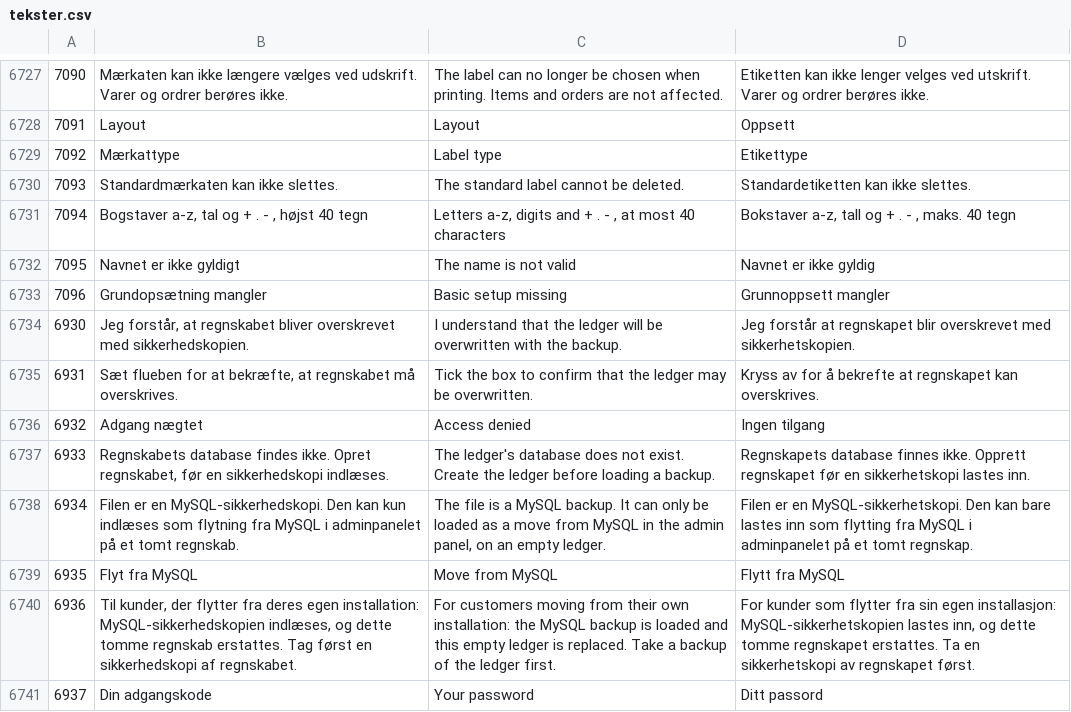
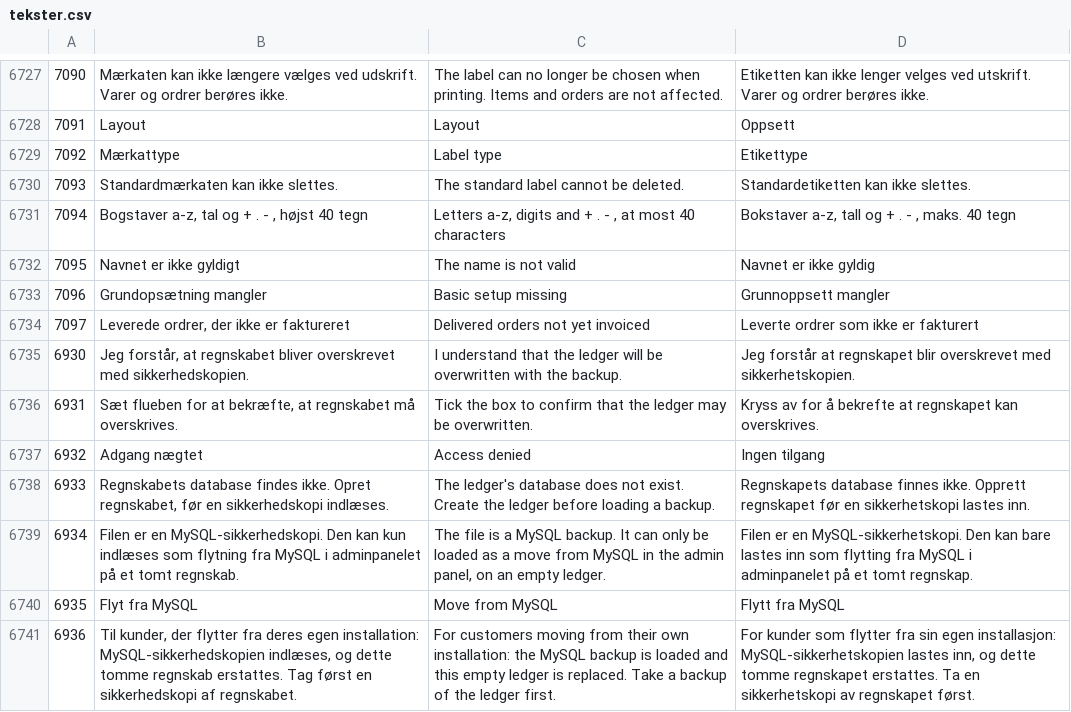
Before and after one commit to DANOSOFT/saldi, a CSV file: importfiler/tekster.csv, drawn as a sheet; only a part is shown, gaps mark what is left out; the shorter side is filled out with more unchanged rows; the diff names each change by its address in the sheet, - before the commit and + after, or states it on an @@ line.

Commit message:
Front page: best-day label hidden when the week has no revenue, drawer text for uninvoiced orders without the 30-day window. Text 7097

```diff
--- a/importfiler/tekster.csv
+++ b/importfiler/tekster.csv
+row 6734: 7097 | Leverede ordrer, der ikke er faktureret | Delivered orders not yet invoiced | Leverte ordrer som ikke er fakturert
```
Also changed, not shown: 1 other file.
